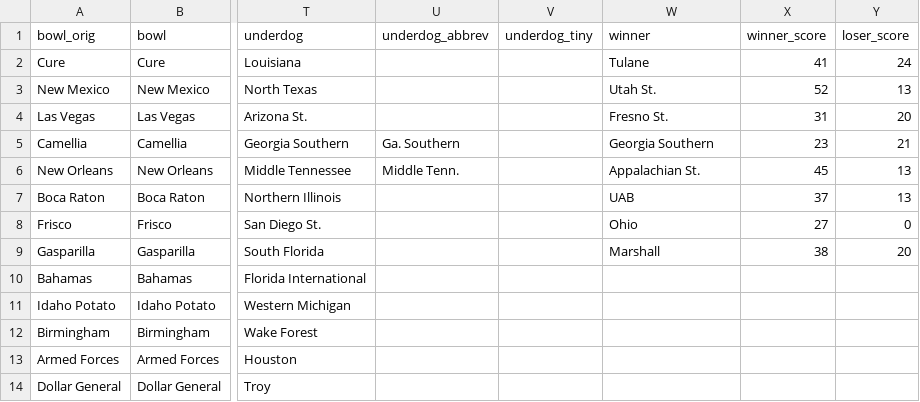
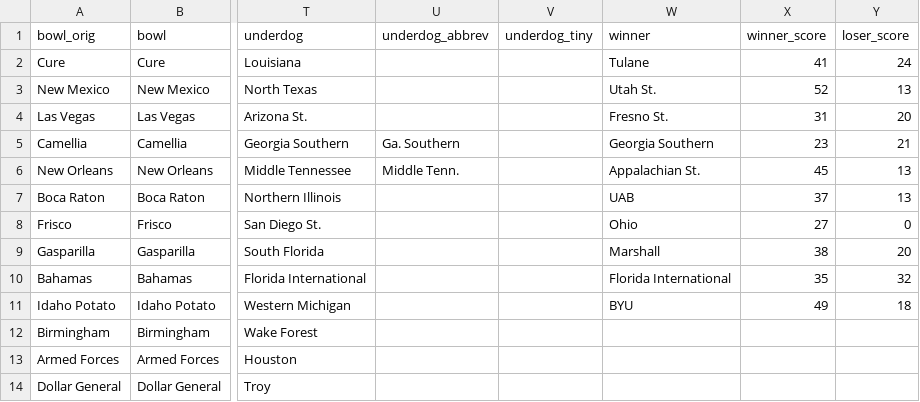
Before and after one commit to rjmorris/bowl_pickem, a TSV file: 2018/data/games.tsv, drawn as a sheet; only a part is shown, gaps mark what is left out; the diff names each change by its address in the sheet, - before the commit and + after, or states it on an @@ line.

Commit message:
Update with results of latest games

```diff
--- a/2018/data/games.tsv
+++ b/2018/data/games.tsv
-W10 (winner): (empty)
+W10 (winner): Florida International
-X10 (winner_score): (empty)
+X10 (winner_score): 35
-Y10 (loser_score): (empty)
+Y10 (loser_score): 32
-W11 (winner): (empty)
+W11 (winner): BYU
-X11 (winner_score): (empty)
+X11 (winner_score): 49
-Y11 (loser_score): (empty)
+Y11 (loser_score): 18
```
